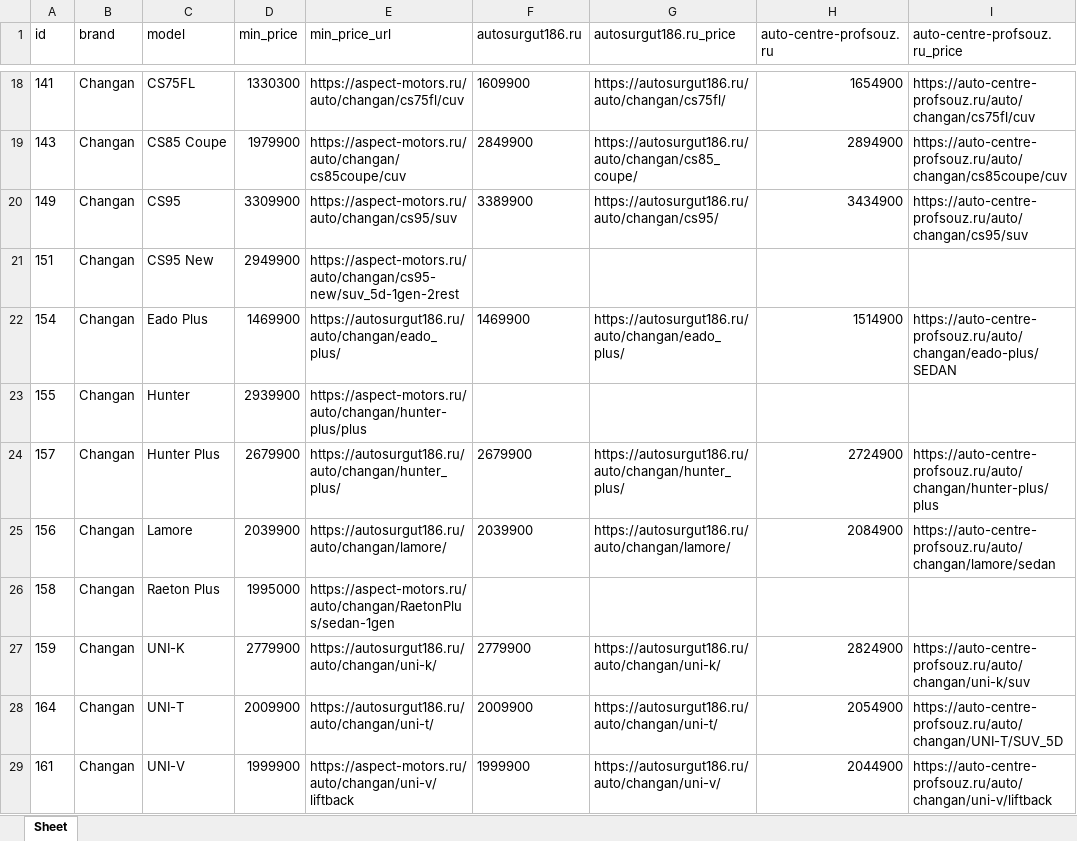
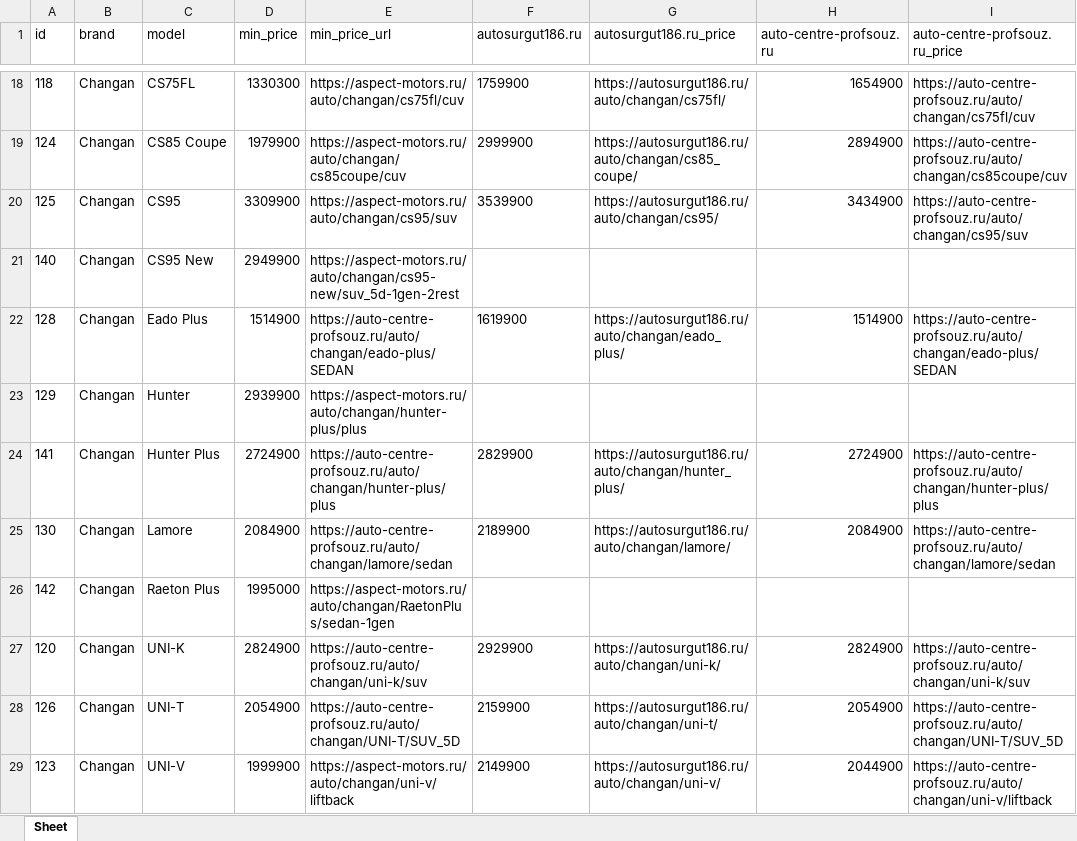
Before and after one commit to AlekseyNushtaev/AutoPars010824, an Excel workbook: xlsx/surgut.xlsx, sheet Sheet, drawn as a sheet; only a part is shown, gaps mark what is left out; values as stored, in another font and other column widths than the file's, no borders; the diff covers the shown part only; the diff names each change by its address in the sheet, - before the commit and + after, or states it on an @@ line.

```diff
--- a/xlsx/surgut.xlsx (sheet Sheet)
+++ b/xlsx/surgut.xlsx (sheet Sheet)
-A18 (id): 141
+A18 (id): 118
-F18 (autosurgut186.ru): 1609900
+F18 (autosurgut186.ru): 1759900
-A19 (id): 143
+A19 (id): 124
-F19 (autosurgut186.ru): 2849900
+F19 (autosurgut186.ru): 2999900
-A20 (id): 149
+A20 (id): 125
-F20 (autosurgut186.ru): 3389900
+F20 (autosurgut186.ru): 3539900
-A21 (id): 151
+A21 (id): 140
-A22 (id): 154
+A22 (id): 128
-D22 (min_price): 1469900
+D22 (min_price): 1514900
-E22 (min_price_url): https://autosurgut186.ru/auto/changan/eado_plus/
+E22 (min_price_url): https://auto-centre-profsouz.ru/auto/changan/eado-plus/SEDAN
-F22 (autosurgut186.ru): 1469900
+F22 (autosurgut186.ru): 1619900
-A23 (id): 155
+A23 (id): 129
-A24 (id): 157
+A24 (id): 141
-D24 (min_price): 2679900
+D24 (min_price): 2724900
-E24 (min_price_url): https://autosurgut186.ru/auto/changan/hunter_plus/
+E24 (min_price_url): https://auto-centre-profsouz.ru/auto/changan/hunter-plus/plus
-F24 (autosurgut186.ru): 2679900
+F24 (autosurgut186.ru): 2829900
-A25 (id): 156
+A25 (id): 130
-D25 (min_price): 2039900
+D25 (min_price): 2084900
-E25 (min_price_url): https://autosurgut186.ru/auto/changan/lamore/
+E25 (min_price_url): https://auto-centre-profsouz.ru/auto/changan/lamore/sedan
-F25 (autosurgut186.ru): 2039900
+F25 (autosurgut186.ru): 2189900
-A26 (id): 158
+A26 (id): 142
-A27 (id): 159
+A27 (id): 120
-D27 (min_price): 2779900
+D27 (min_price): 2824900
-E27 (min_price_url): https://autosurgut186.ru/auto/changan/uni-k/
+E27 (min_price_url): https://auto-centre-profsouz.ru/auto/changan/uni-k/suv
-F27 (autosurgut186.ru): 2779900
+F27 (autosurgut186.ru): 2929900
-A28 (id): 164
+A28 (id): 126
-D28 (min_price): 2009900
+D28 (min_price): 2054900
-E28 (min_price_url): https://autosurgut186.ru/auto/changan/uni-t/
+E28 (min_price_url): https://auto-centre-profsouz.ru/auto/changan/UNI-T/SUV_5D
-F28 (autosurgut186.ru): 2009900
+F28 (autosurgut186.ru): 2159900
-A29 (id): 161
+A29 (id): 123
-F29 (autosurgut186.ru): 1999900
+F29 (autosurgut186.ru): 2149900
```
Also changed, not shown: 549 edited cells elsewhere in this sheet, xlsx/stavropol.xlsx, 4 other files.
